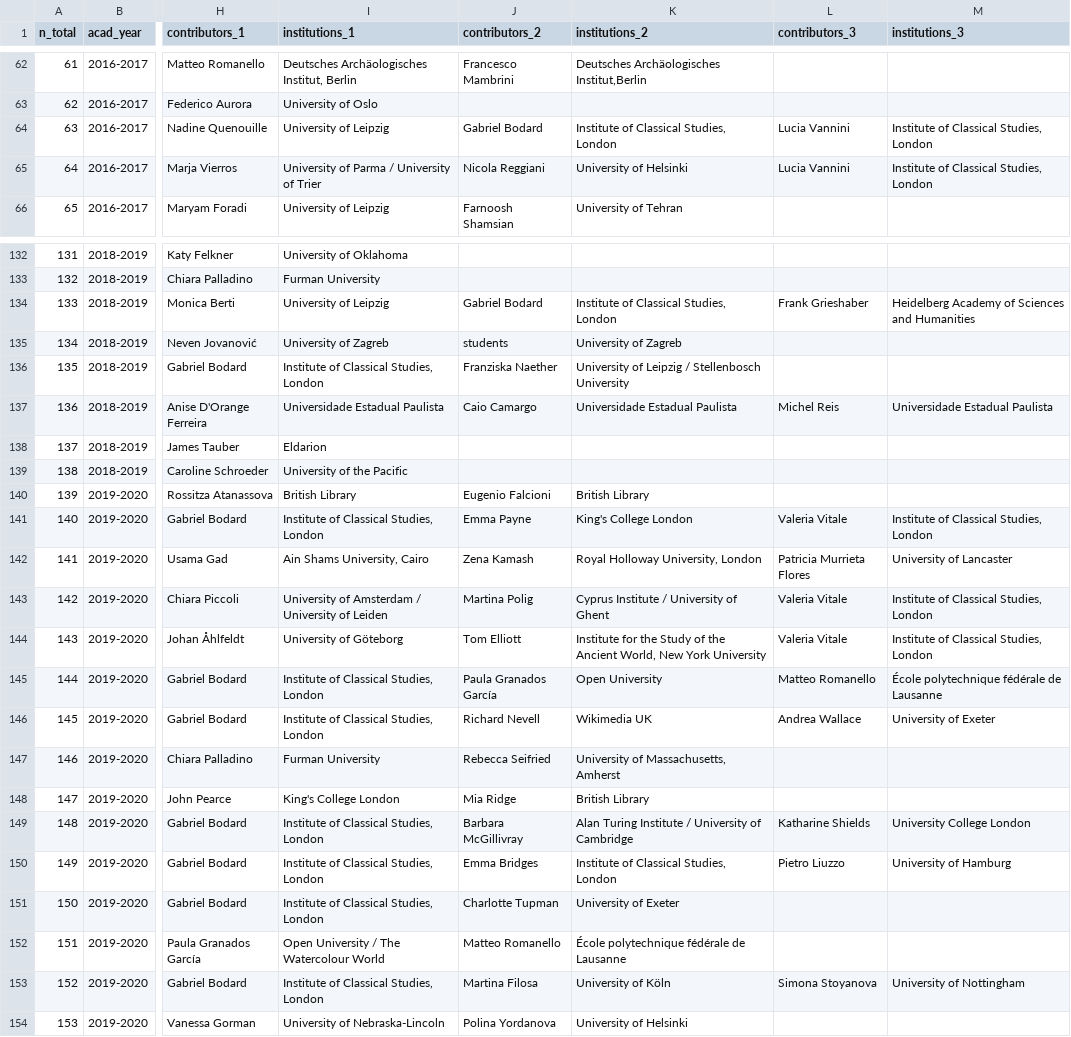
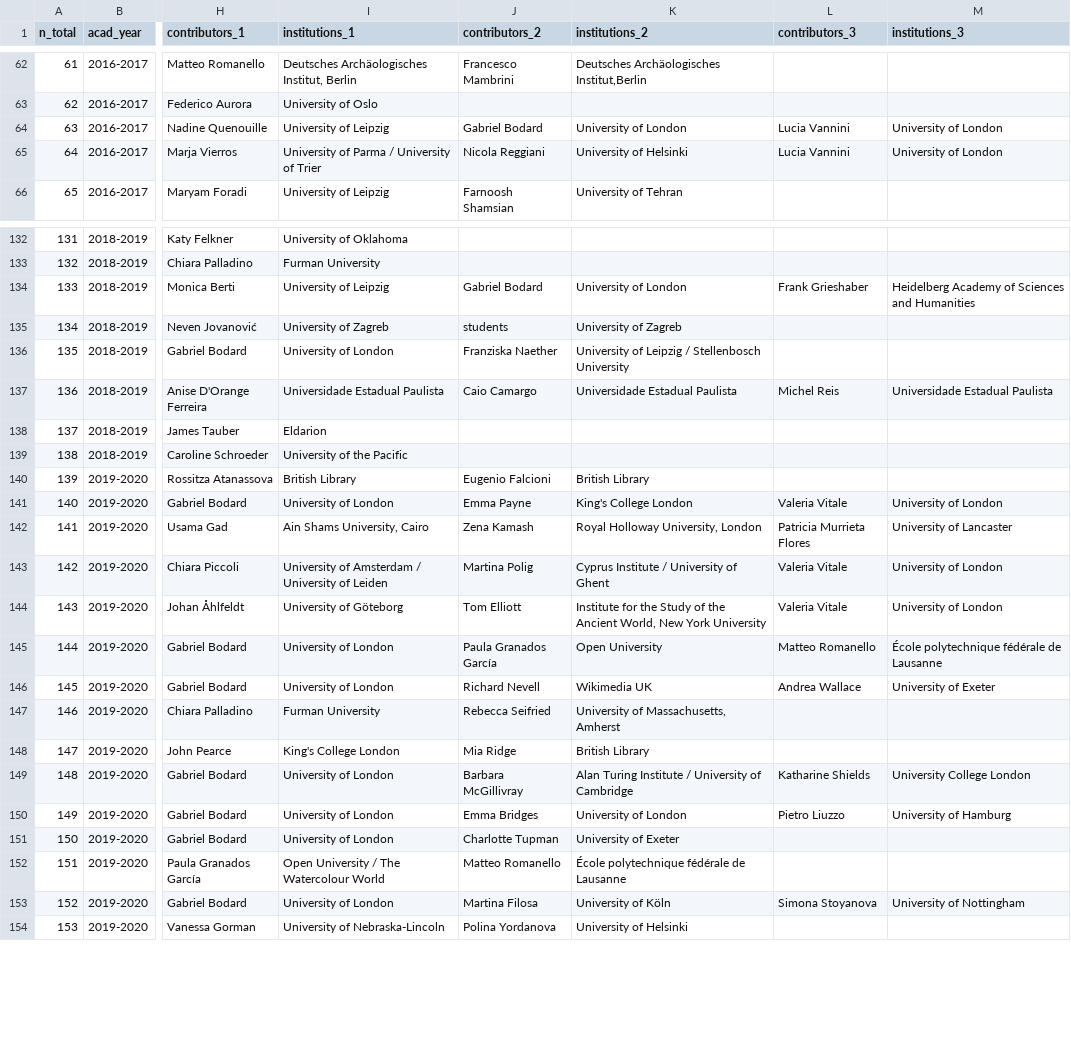
Before and after one commit to classnum/hn2_sunoikisisdc, a CSV file: hn2_sunoikisisdc_data.csv, drawn as a sheet; only a part is shown, gaps mark what is left out; the diff covers the shown part only; the diff names each change by its address in the sheet, - before the commit and + after, or states it on an @@ line.

Commit message:
Harmonisation des institutions
Remplacement de "Institute of Classical Studies, London" par "University of London"

```diff
--- a/hn2_sunoikisisdc_data.csv
+++ b/hn2_sunoikisisdc_data.csv
-K64 (institutions_2): Institute of Classical Studies, London
+K64 (institutions_2): University of London
-M64:M65 (institutions_3): Institute of Classical Studies, London
+M64:M65 (institutions_3): University of London
-K134 (institutions_2): Institute of Classical Studies, London
+K134 (institutions_2): University of London
-I136 (institutions_1): Institute of Classical Studies, London
+I136 (institutions_1): University of London
-I141 (institutions_1): Institute of Classical Studies, London
+I141 (institutions_1): University of London
-M141 (institutions_3): Institute of Classical Studies, London
+M141 (institutions_3): University of London
-M143:M144 (institutions_3): Institute of Classical Studies, London
+M143:M144 (institutions_3): University of London
-I145:I146 (institutions_1): Institute of Classical Studies, London
+I145:I146 (institutions_1): University of London
-I149:I151 (institutions_1): Institute of Classical Studies, London
+I149:I151 (institutions_1): University of London
-K150 (institutions_2): Institute of Classical Studies, London
+K150 (institutions_2): University of London
-I153 (institutions_1): Institute of Classical Studies, London
+I153 (institutions_1): University of London
```
Also changed, not shown: 28 edited cells elsewhere in this file, 1 other file.
